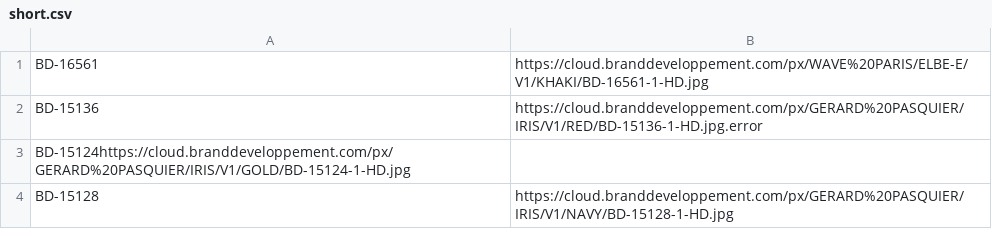
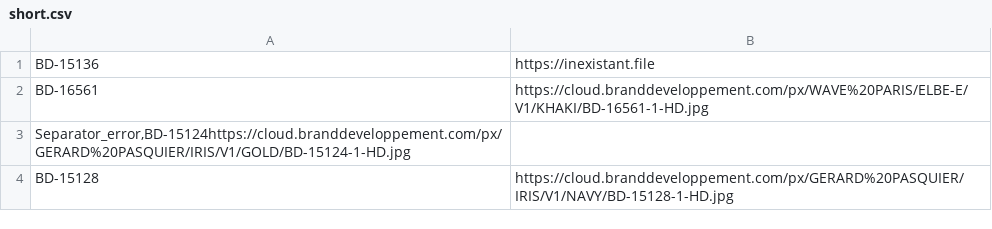
Before and after one commit to jbuget/image-url-checker, a CSV file: data/short.csv, drawn as a sheet; removed rows and columns are numbered as before the commit, all else as after; the diff names each change by its address in the sheet, - before the commit and + after, or states it on an @@ line.

```diff
--- a/data/short.csv
+++ b/data/short.csv
+row 1: BD-15136 | https://inexistant.file
-row 2: BD-15136 | https://cloud.branddeveloppement.com/px/GERARD%20PASQUIER/IRIS/V1/RED/BD-15136-1-HD.jpg.error
-A3: BD-15124https://cloud.branddeveloppement.com/px/GERARD%20PASQUIER/IRIS/V1/GOLD/BD-15124-1-HD.jpg
+A3: Separator_error,BD-15124https://cloud.branddeveloppement.com/px/GERARD%20PASQUIER/IRIS/V1/GOLD/BD-15124-1-HD.jpg
```
Also changed, not shown: data/sample.csv, 4 other files.
